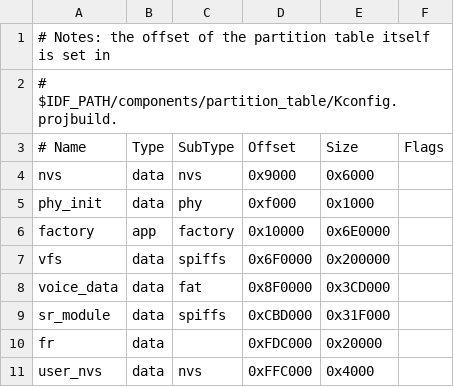
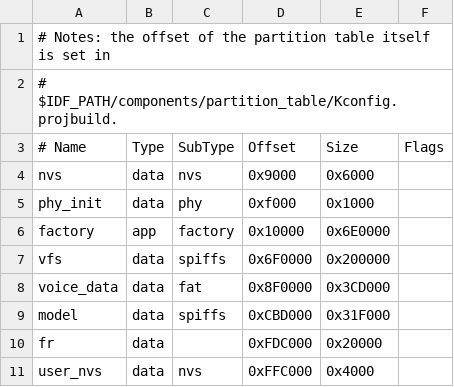
Before and after one commit to labplus-cn/labplus_mpython_esp32s3, a CSV file: port/boards/labplus_xunfei_js_primary/partitions-16MiB.csv, drawn as a sheet.

Commit message:
esp-sr把语音识别模型分区命名为model,项目统一修改为model，保持一致: 	modified:   port/boards/labplus_Ledong_v2/partitions-16MiB.csv 	modified:   port/boards/labplus_xunfei_js_middle/partitions-16MiB.csv 	modified:   port/boards/labplus_xunfei_js_primary/partitions-16MiB.csv 	deleted:    port/boards/mpython_v3/modules/ai_cloud.py 	deleted:    port/boards/mpython_v3/modules/hcsr04.py 	deleted:    port/boards/mpython_v3/modules/helloFly.py 	deleted:    port/boards/mpython_v3/modules/ir_remote.py 	deleted:    port/boards/mpython_v3/modules/ltr308.py 	deleted:    port/boards/mpython_v3/modules/siot.py 	deleted:    port/boards/mpython_v3/modules/tinywebio.py 	deleted:    port/boards/mpython_v3/modules/umail.py 	deleted:    port/boards/mpython_v3/modules/umqtt/robust.py 	deleted:    port/boards/mpython_v3/modules/umqtt/simple.py 	deleted:    port/boards/mpython_v3/modules/uwebsockets/client.py 	deleted:    port/boards/mpython_v3/modules/uwebsockets/protocol.py 	deleted:    port/boards/mpython_v3/modules/xunfei.py 	modified:   port/boards/mpython_v3/partitions-16MiB.csv 	modified:   port/boards/mpython_v3/sdkconfig.board 	modified:   port/makeimg.py 	modified:   port/usercmodule/audio/src/sr/sc.c 	modified:   port/usercmodule/audio/src/sr/sr-bak1.c 	modified:   port/usercmodule/audio/src/sr/sr.c 	modified:   port/usercmodule/audio/src/sr/sr_test.c 	modified:   port/usercmodule/xiaozhi/src/audio_capture.c 	modified:   port/usercmodule/xiaozhi/src/record_pipe.c

```diff
--- a/port/boards/labplus_xunfei_js_primary/partitions-16MiB.csv
+++ b/port/boards/labplus_xunfei_js_primary/partitions-16MiB.csv
@@ -8,3 +8,3 @@ vfs,        data, spiffs,    0x6F0000,  0x200000,
 voice_data, data, fat,       0x8F0000,  0x3CD000,
-sr_module,  data, spiffs,    0xCBD000,  0x31F000,
+model,      data, spiffs,    0xCBD000,  0x31F000,
 fr,         data,   ,        0xFDC000,  0x20000
```
Also changed, not shown: 21 other files.
